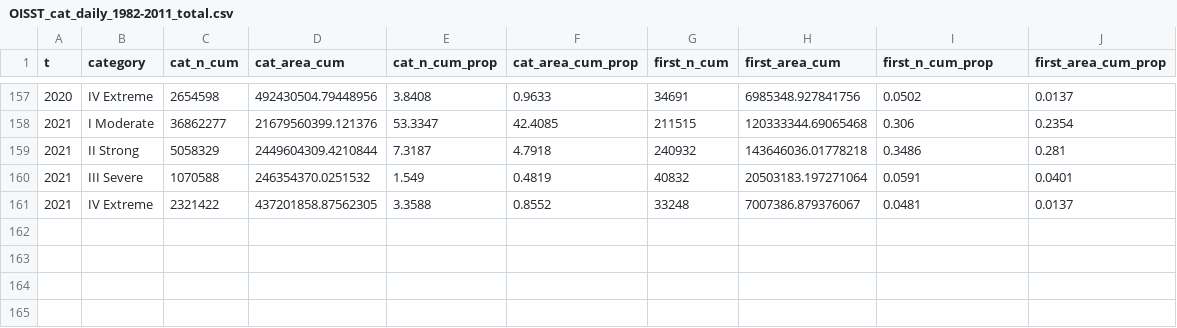
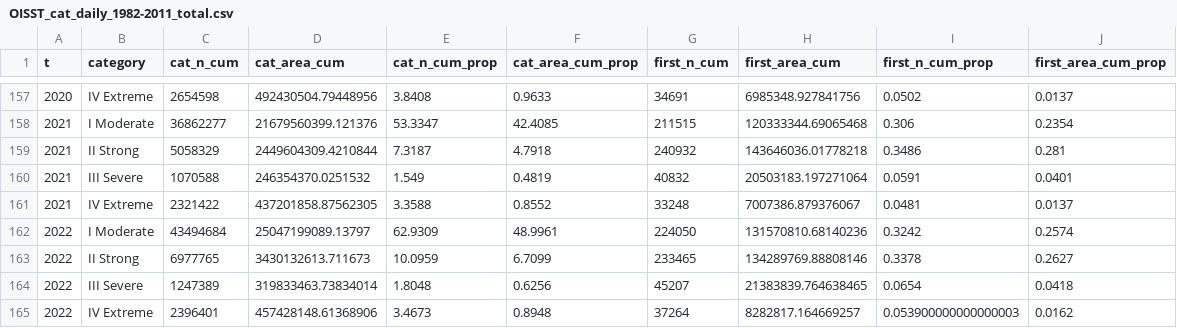
Before and after one commit to robwschlegel/MHWapp, a CSV file: data/annual_summary/OISST_cat_daily_1982-2011_total.csv, drawn as a sheet; only a part is shown, gaps mark what is left out; the diff names each change by its address in the sheet, - before the commit and + after, or states it on an @@ line.

Commit message:
Added white background to ggpubr figures and updated data for complete 2022

```diff
--- a/data/annual_summary/OISST_cat_daily_1982-2011_total.csv
+++ b/data/annual_summary/OISST_cat_daily_1982-2011_total.csv
+row 162: 2022 | I Moderate | 43494684 | 25047199089.13797 | 62.9309 | 48.9961 | 224050 | 131570810.68140236 | 0.3242 | 0.2574
+row 163: 2022 | II Strong | 6977765 | 3430132613.711673 | 10.0959 | 6.7099 | 233465 | 134289769.88808146 | 0.3378 | 0.2627
+row 164: 2022 | III Severe | 1247389 | 319833463.73834014 | 1.8048 | 0.6256 | 45207 | 21383839.764638465 | 0.0654 | 0.0418
+row 165: 2022 | IV Extreme | 2396401 | 457428148.61368906 | 3.4673 | 0.8948 | 37264 | 8282817.164669257 | 0.053900000000000003 | 0.0162
```
Also changed, not shown: data/annual_summary/OISST_MCS_cat_daily_1982-2011_total.csv, 19 other files.
